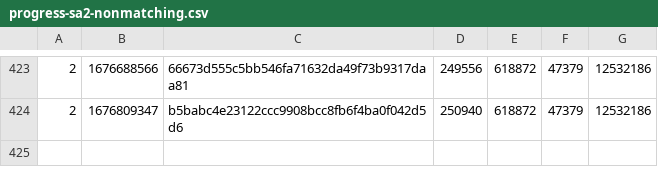
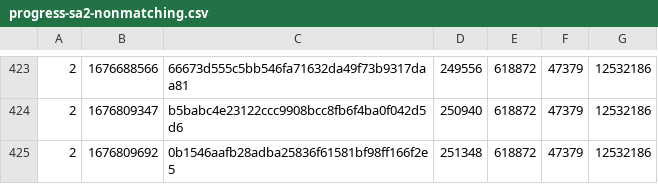
Before and after one commit to SAT-R/sa2, a CSV file: reports/progress-sa2-nonmatching.csv, drawn as a sheet; only a part is shown, gaps mark what is left out.

```diff
--- a/reports/progress-sa2-nonmatching.csv
+++ b/reports/progress-sa2-nonmatching.csv
@@ -424 +424,2 @@
 2,1676809347,b5babc4e23122ccc9908bcc8fb6f4ba0f042d5d6,250940,618872,47379,12532186
+2,1676809692,0b1546aafb28adba25836f61581bf98ff166f2e5,251348,618872,47379,12532186
```
Also changed, not shown: reports/progress-sa2-matching.csv, 2 other files.
